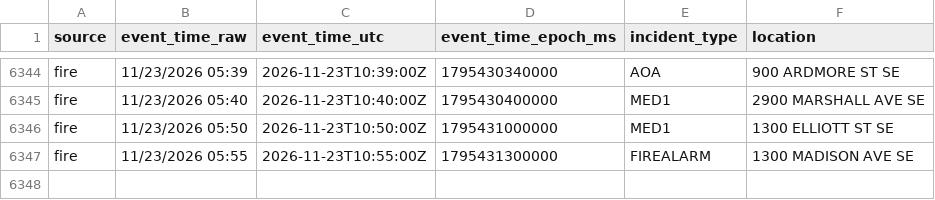
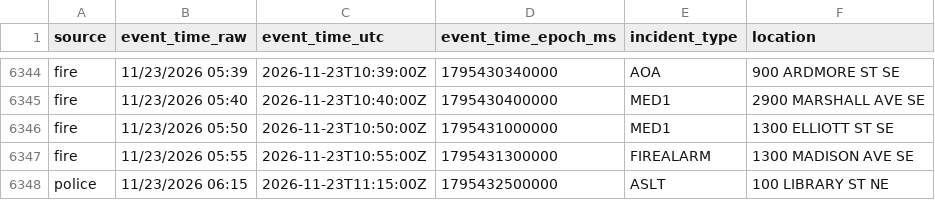
Before and after one commit to Cantica-Systems/kent-co-mi-dispatch, a CSV file: data/grcity/2026-11.csv, drawn as a sheet; only a part is shown, gaps mark what is left out.

```diff
--- a/data/grcity/2026-11.csv
+++ b/data/grcity/2026-11.csv
@@ -6347 +6347,2 @@ fire,11/23/2026 05:50,2026-11-23T10:50:00Z,1795431000000,MED1,1300 ELLIOTT ST SE
 fire,11/23/2026 05:55,2026-11-23T10:55:00Z,1795431300000,FIREALARM,1300 MADISON AVE SE
+police,11/23/2026 06:15,2026-11-23T11:15:00Z,1795432500000,ASLT,100 LIBRARY ST NE
```
Also changed, not shown: 2 other files.
